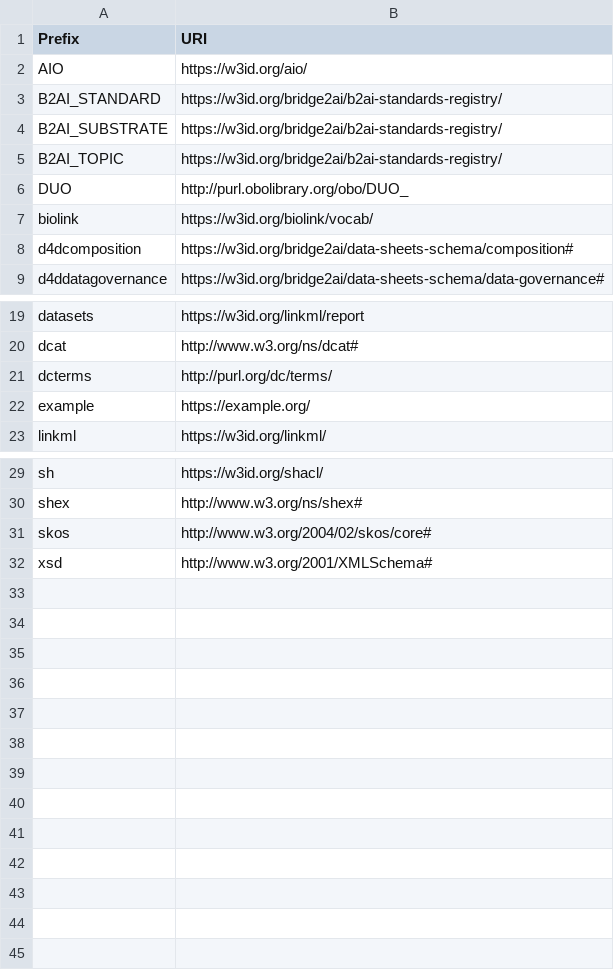
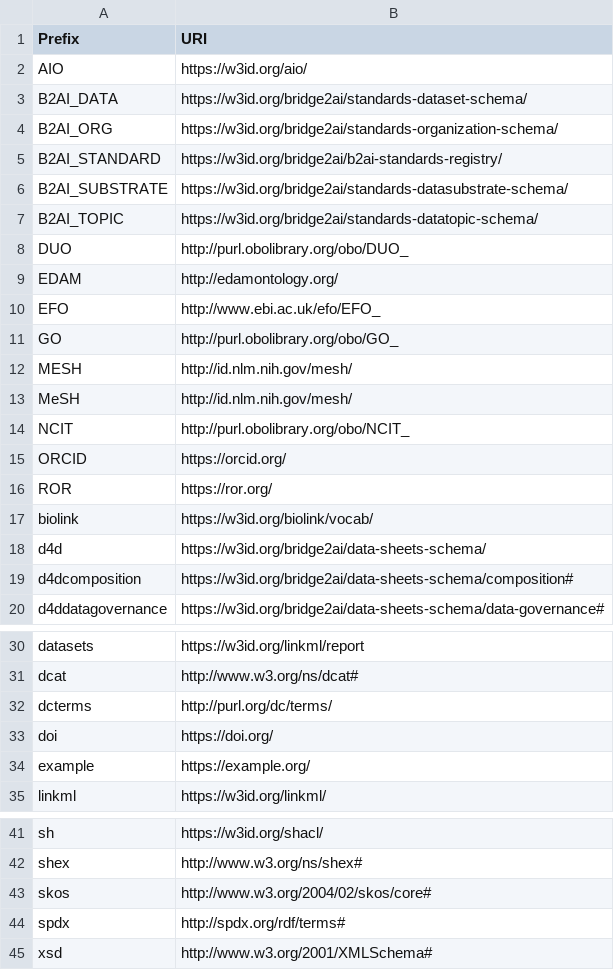
Before and after one commit to bridge2ai/data-sheets-schema, a TSV file: data/schema_stats/extended_prefix_mappings.tsv, drawn as a sheet; only a part is shown, gaps mark what is left out.

```diff
--- a/data/schema_stats/extended_prefix_mappings.tsv
+++ b/data/schema_stats/extended_prefix_mappings.tsv
@@ -2,7 +2,18 @@ Prefix	URI
 AIO	https://w3id.org/aio/
+B2AI_DATA	https://w3id.org/bridge2ai/standards-dataset-schema/
+B2AI_ORG	https://w3id.org/bridge2ai/standards-organization-schema/
 B2AI_STANDARD	https://w3id.org/bridge2ai/b2ai-standards-registry/
-B2AI_SUBSTRATE	https://w3id.org/bridge2ai/b2ai-standards-registry/
-B2AI_TOPIC	https://w3id.org/bridge2ai/b2ai-standards-registry/
+B2AI_SUBSTRATE	https://w3id.org/bridge2ai/standards-datasubstrate-schema/
+B2AI_TOPIC	https://w3id.org/bridge2ai/standards-datatopic-schema/
 DUO	http://purl.obolibrary.org/obo/DUO_
+EDAM	http://edamontology.org/
+EFO	http://www.ebi.ac.uk/efo/EFO_
+GO	http://purl.obolibrary.org/obo/GO_
+MESH	http://id.nlm.nih.gov/mesh/
+MeSH	http://id.nlm.nih.gov/mesh/
+NCIT	http://purl.obolibrary.org/obo/NCIT_
+ORCID	https://orcid.org/
+ROR	https://ror.org/
 biolink	https://w3id.org/biolink/vocab/
+d4d	https://w3id.org/bridge2ai/data-sheets-schema/
 d4dcomposition	https://w3id.org/bridge2ai/data-sheets-schema/composition#
@@ -21,2 +32,3 @@ dcat	http://www.w3.org/ns/dcat#
 dcterms	http://purl.org/dc/terms/
+doi	https://doi.org/
 example	https://example.org/
@@ -31,2 +43,3 @@ shex	http://www.w3.org/ns/shex#
 skos	http://www.w3.org/2004/02/skos/core#
+spdx	http://spdx.org/rdf/terms#
 xsd	http://www.w3.org/2001/XMLSchema#
```
Also changed, not shown: data/schema_stats/ALL_STATS_COMBINED.tsv, data/schema_stats/extended_class_details.tsv, 17 other files.
